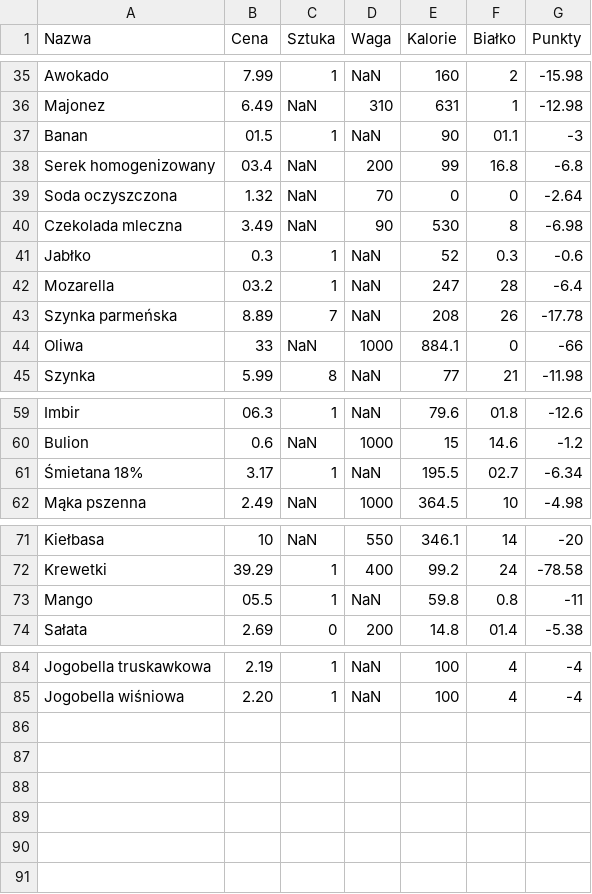
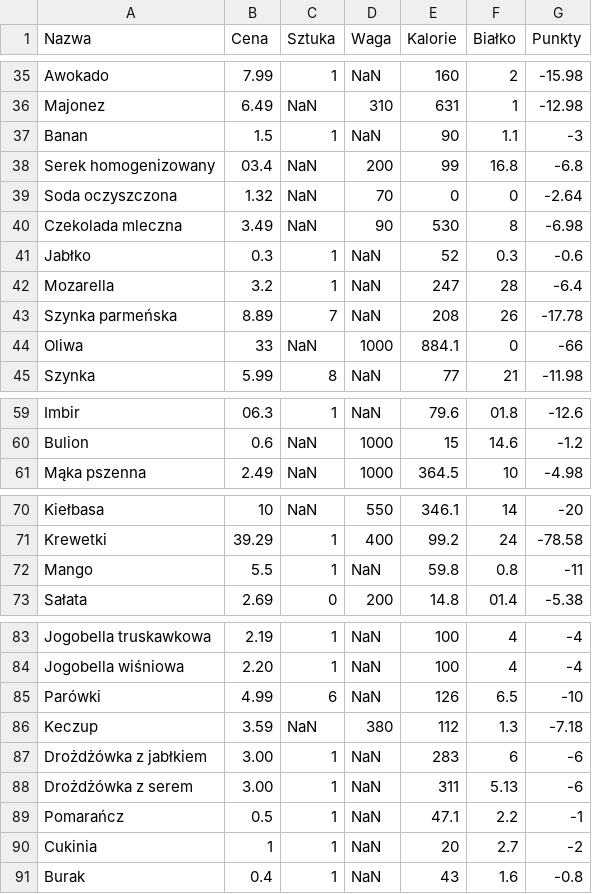
Before and after one commit to MARIAMJESTEM/BO, a CSV file: bazy_danych/produkty_w_sklepie.csv, drawn as a sheet; only a part is shown, gaps mark what is left out.

```diff
--- a/bazy_danych/produkty_w_sklepie.csv
+++ b/bazy_danych/produkty_w_sklepie.csv
@@ -36,3 +36,3 @@ Awokado;7.99;1;NaN;160;2;-15.98
 Majonez;6.49;NaN;310;631;1;-12.98
-Banan;01.5;1;NaN;90;01.1;-3
+Banan;1.5;1;NaN;90;1.1;-3
 Serek homogenizowany;03.4;NaN;200;99;16.8;-6.8
@@ -41,3 +41,3 @@ Czekolada mleczna;3.49;NaN;90;530;8;-6.98
 Jabłko;0.3;1;NaN;52;0.3;-0.6
-Mozarella;03.2;1;NaN;247;28;-6.4
+Mozarella;3.2;1;NaN;247;28;-6.4
 Szynka parmeńska;8.89;7;NaN;208;26;-17.78
@@ -60,3 +60,2 @@ Imbir;06.3;1;NaN;79.6;01.8;-12.6
 Bulion;0.6;NaN;1000;15;14.6;-1.2
-Śmietana 18%;3.17;1;NaN;195.5;02.7;-6.34
 Mąka pszenna;2.49;NaN;1000;364.5;10;-4.98
@@ -72,3 +71,3 @@ Kiełbasa;10;NaN;550;346.1;14;-20
 Krewetki;39.29;1;400;99.2;24;-78.58
-Mango;05.5;1;NaN;59.8;0.8;-11
+Mango;5.5;1;NaN;59.8;0.8;-11
 Sałata;2.69;0;200;14.8;01.4;-5.38
@@ -85 +84,8 @@ Jogobella truskawkowa;2.19;1;NaN;100;4;-4
 Jogobella wiśniowa;2.20;1;NaN;100;4;-4
+Parówki;4.99;6;NaN;126;6.5;-10
+Keczup;3.59;NaN;380;112;1.3;-7.18
+Drożdżówka z jabłkiem;3.00;1;NaN;283;6;-6
+Drożdżówka z serem;3.00;1;NaN;311;5.13;-6
+Pomarańcz;0.5;1;NaN;47.1;2.2;-1
+Cukinia;1;1;NaN;20;2.7;-2
+Burak;0.4;1;NaN;43;1.6;-0.8
```
Also changed, not shown: bazy_danych/podwieczorek.csv, bazy_danych/sniadania.csv, 6 other files.
